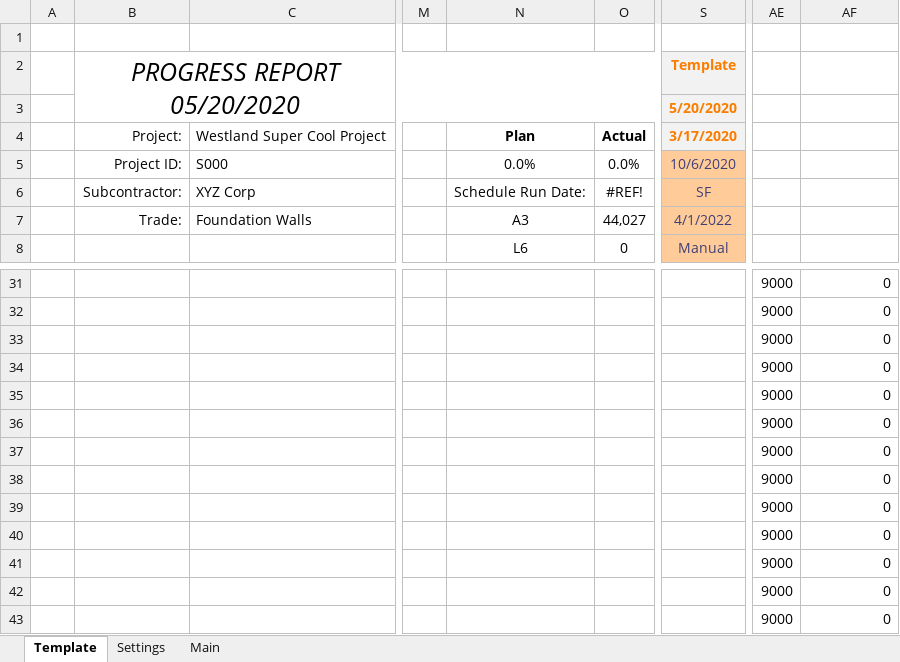
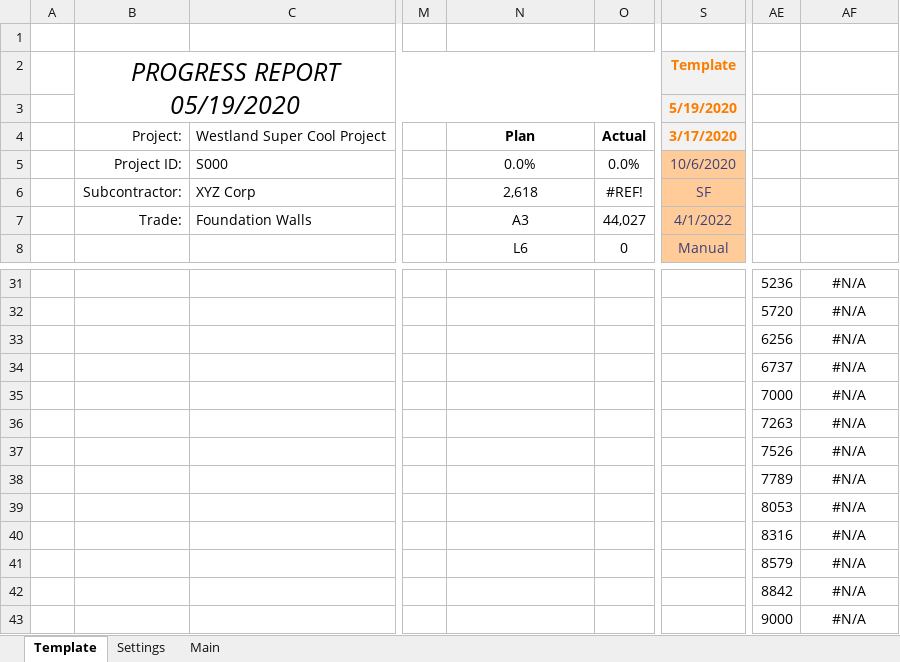
Before and after one commit to CamronWalker/UIP, an Excel workbook: UIP Template.xlsm, sheet Template, drawn as a sheet; only a part is shown, gaps mark what is left out; values as stored, in another font and other column widths than the file's, no borders; charts and pictures and conditional formats and table styles not drawn; the diff covers the shown part only; the diff names each change by its address in the sheet, - before the commit and + after, or states it on an @@ line.

```diff
--- a/UIP Template.xlsm (sheet Template)
+++ b/UIP Template.xlsm (sheet Template)
-B2: PROGRESS REPORT 05/20/2020
+B2: PROGRESS REPORT 05/19/2020
-S3: 5/20/2020
+S3: 5/19/2020
-N6: Schedule Run Date:
+N6: 2,618
-AE31: 9000
+AE31: 5236
-AF31:AF43: 0
+AF31:AF43: #N/A
-AF31:AF43 alignment: right
+AF31:AF43 alignment: center
-AE32: 9000
+AE32: 5720
-AE33: 9000
+AE33: 6256
-AE34: 9000
+AE34: 6737
-AE35: 9000
+AE35: 7000
-AE36: 9000
+AE36: 7263
-AE37: 9000
+AE37: 7526
-AE38: 9000
+AE38: 7789
-AE39: 9000
+AE39: 8053
-AE40: 9000
+AE40: 8316
-AE41: 9000
+AE41: 8579
-AE42: 9000
+AE42: 8842
```
Also changed, not shown: 47 edited cells and cell formats elsewhere in this sheet, sheet Main, charts or pictures, 1 other file.
